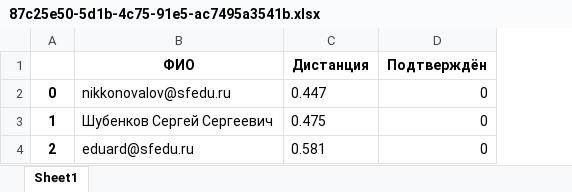
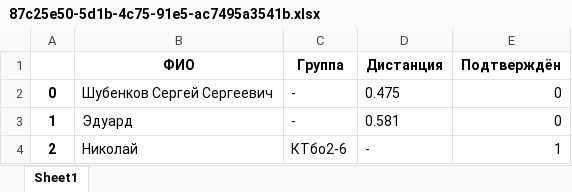
Before and after one commit to KonovalovNikolai/Beholder_Web_App, an Excel workbook: app/non_static/excel_files/87c25e50-5d1b-4c75-91e5-ac7495a3541b.xlsx, sheet Sheet1, drawn as a sheet; values as stored, in another font and other column widths than the file's, no borders; addresses are those after the commit; the diff names each change by its address in the sheet, - before the commit and + after, or states it on an @@ line.

Commit message:
Добавление столбца группа в таблицы

```diff
--- a/app/non_static/excel_files/87c25e50-5d1b-4c75-91e5-ac7495a3541b.xlsx (sheet Sheet1)
+++ b/app/non_static/excel_files/87c25e50-5d1b-4c75-91e5-ac7495a3541b.xlsx (sheet Sheet1)
+column C (Группа), rows 2-4: - | - | КТбо2-6
-B2 (ФИО): nikkonovalov@sfedu.ru
+B2 (ФИО): Шубенков Сергей Сергеевич
-D2 (Дистанция): 0.447
+D2 (Дистанция): 0.475
-B3 (ФИО): Шубенков Сергей Сергеевич
+B3 (ФИО): Эдуард
-D3 (Дистанция): 0.475
+D3 (Дистанция): 0.581
-B4 (ФИО): eduard@sfedu.ru
+B4 (ФИО): Николай
-D4 (Дистанция): 0.581
+D4 (Дистанция): -
-E4 (Подтверждён): 0
+E4 (Подтверждён): 1
```
Also changed, not shown: 4 other files.
